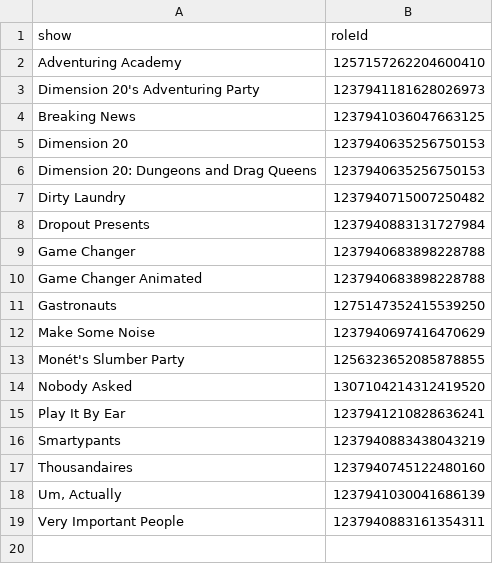
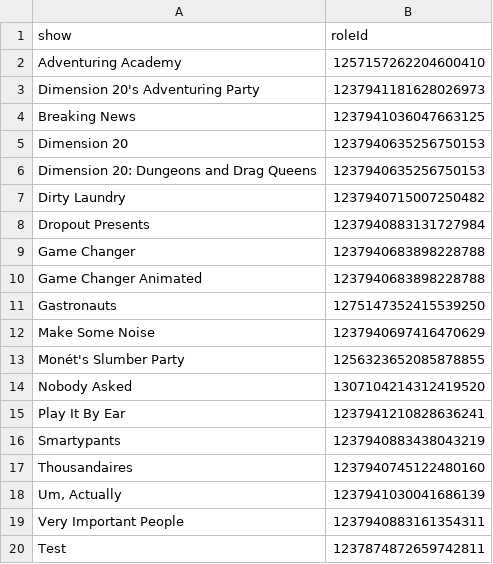
Before and after one commit to ScytedTV-Studios/LoydsHelper, a CSV file: modules/config/show-pings.csv, drawn as a sheet.

Commit message:
Update show-pings.csv

```diff
--- a/modules/config/show-pings.csv
+++ b/modules/config/show-pings.csv
@@ -19 +19,2 @@ Thousandaires,1237940745122480160
 Very Important People,1237940883161354311
+Test,1237874872659742811
```
